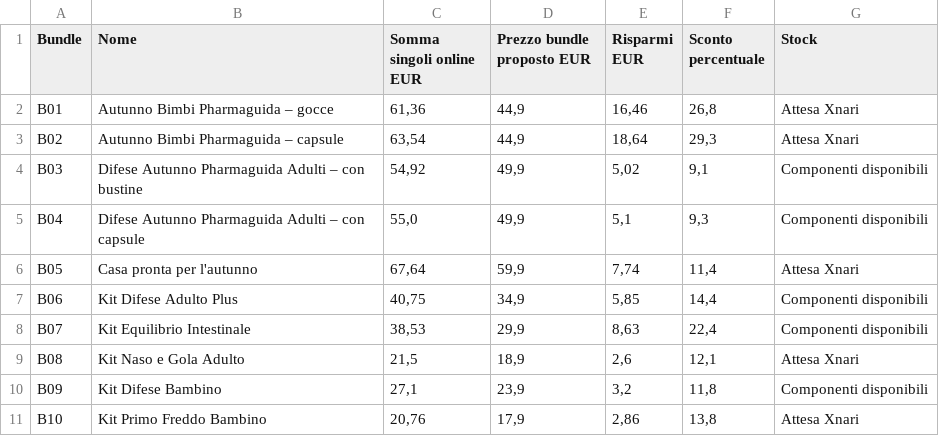
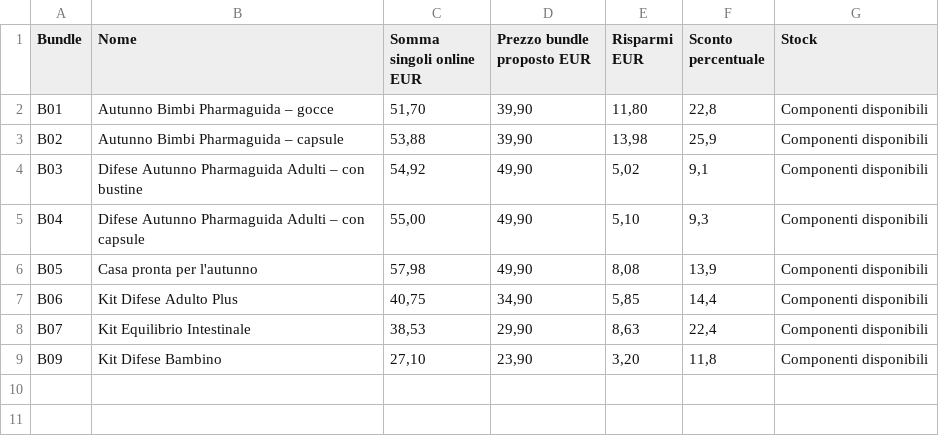
Before and after one commit to paol65/pharmaguida-demo-2026, a CSV file: Prezzi_verificati.csv, drawn as a sheet.

Commit message:
Rimuove il prodotto escluso e ricalcola gli otto bundle

```diff
--- a/Prezzi_verificati.csv
+++ b/Prezzi_verificati.csv
@@ -1,11 +1,9 @@
 Bundle;Nome;Somma singoli online EUR;Prezzo bundle proposto EUR;Risparmi EUR;Sconto percentuale;Stock
-B01;Autunno Bimbi Pharmaguida – gocce;61,36;44,9;16,46;26,8;Attesa Xnari
-B02;Autunno Bimbi Pharmaguida – capsule;63,54;44,9;18,64;29,3;Attesa Xnari
-B03;Difese Autunno Pharmaguida Adulti – con bustine;54,92;49,9;5,02;9,1;Componenti disponibili
-B04;Difese Autunno Pharmaguida Adulti – con capsule;55,0;49,9;5,1;9,3;Componenti disponibili
-B05;Casa pronta per l'autunno;67,64;59,9;7,74;11,4;Attesa Xnari
-B06;Kit Difese Adulto Plus;40,75;34,9;5,85;14,4;Componenti disponibili
-B07;Kit Equilibrio Intestinale;38,53;29,9;8,63;22,4;Componenti disponibili
-B08;Kit Naso e Gola Adulto;21,5;18,9;2,6;12,1;Attesa Xnari
-B09;Kit Difese Bambino;27,1;23,9;3,2;11,8;Componenti disponibili
-B10;Kit Primo Freddo Bambino;20,76;17,9;2,86;13,8;Attesa Xnari
+B01;Autunno Bimbi Pharmaguida – gocce;51,70;39,90;11,80;22,8;Componenti disponibili
+B02;Autunno Bimbi Pharmaguida – capsule;53,88;39,90;13,98;25,9;Componenti disponibili
+B03;Difese Autunno Pharmaguida Adulti – con bustine;54,92;49,90;5,02;9,1;Componenti disponibili
+B04;Difese Autunno Pharmaguida Adulti – con capsule;55,00;49,90;5,10;9,3;Componenti disponibili
+B05;Casa pronta per l'autunno;57,98;49,90;8,08;13,9;Componenti disponibili
+B06;Kit Difese Adulto Plus;40,75;34,90;5,85;14,4;Componenti disponibili
+B07;Kit Equilibrio Intestinale;38,53;29,90;8,63;22,4;Componenti disponibili
+B09;Kit Difese Bambino;27,10;23,90;3,20;11,8;Componenti disponibili
```
Also changed, not shown: 45 other files.
